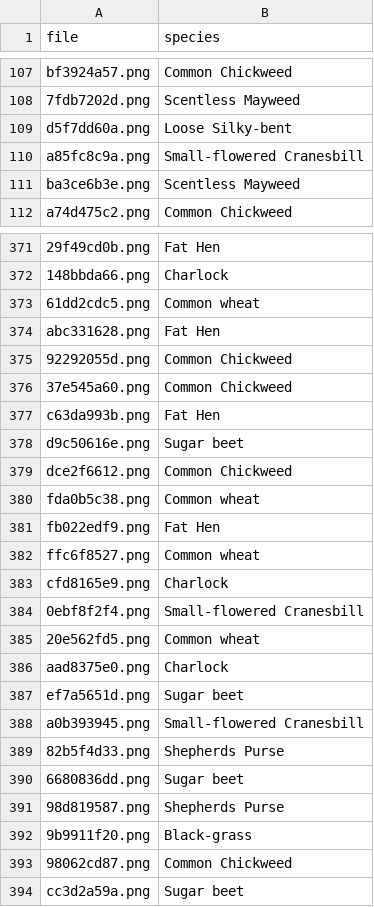
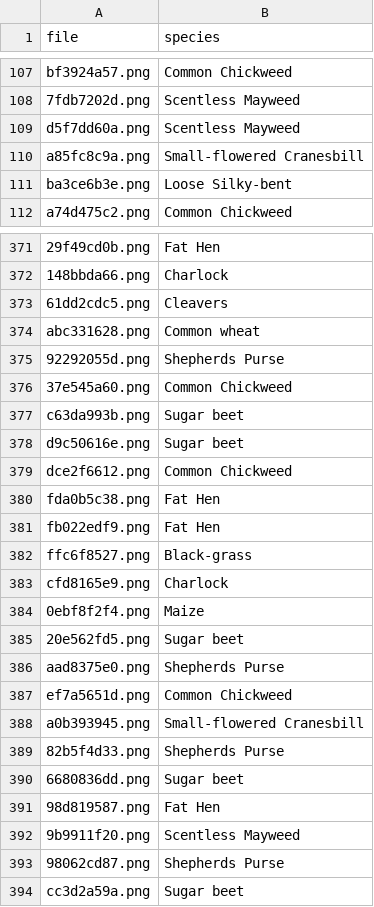
Before and after one commit to BerkinChen/Seedings_Classification, a CSV file: submission/MLP_submission.csv, drawn as a sheet; only a part is shown, gaps mark what is left out; the diff covers the shown part only; the diff names each change by its address in the sheet, - before the commit and + after, or states it on an @@ line.

Commit message:
Update Result

```diff
--- a/submission/MLP_submission.csv
+++ b/submission/MLP_submission.csv
-B109 (species): Loose Silky-bent
+B109 (species): Scentless Mayweed
-B111 (species): Scentless Mayweed
+B111 (species): Loose Silky-bent
-B373 (species): Common wheat
+B373 (species): Cleavers
-B374 (species): Fat Hen
+B374 (species): Common wheat
-B375 (species): Common Chickweed
+B375 (species): Shepherds Purse
-B377 (species): Fat Hen
+B377 (species): Sugar beet
-B380 (species): Common wheat
+B380 (species): Fat Hen
-B382 (species): Common wheat
+B382 (species): Black-grass
-B384 (species): Small-flowered Cranesbill
+B384 (species): Maize
-B385 (species): Common wheat
+B385 (species): Sugar beet
-B386 (species): Charlock
+B386 (species): Shepherds Purse
-B387 (species): Sugar beet
+B387 (species): Common Chickweed
-B391 (species): Shepherds Purse
+B391 (species): Fat Hen
-B392 (species): Black-grass
+B392 (species): Scentless Mayweed
-B393 (species): Common Chickweed
+B393 (species): Shepherds Purse
```
Also changed, not shown: 162 edited cells elsewhere in this file.
